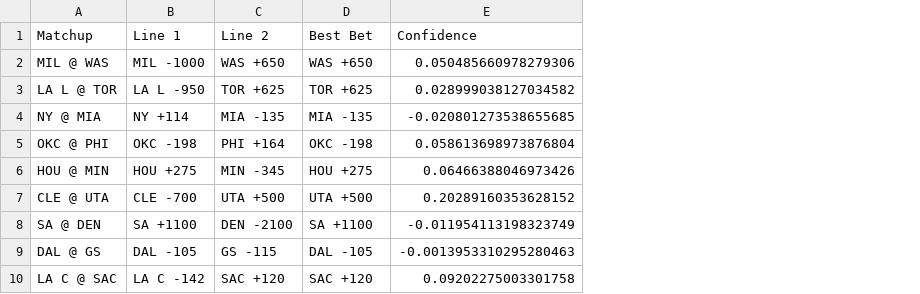
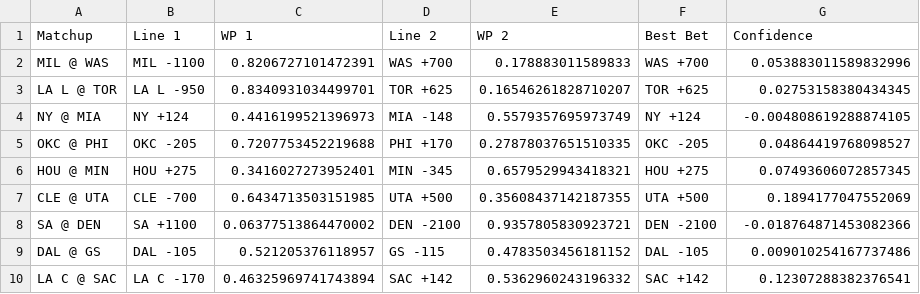
Before and after one commit to b9check/bcbets, a CSV file: DK_analysis.csv, drawn as a sheet; addresses are those after the commit; the diff names each change by its address in the sheet, - before the commit and + after, or states it on an @@ line.

Commit message:
Updated tables

```diff
--- a/DK_analysis.csv
+++ b/DK_analysis.csv
+column C (WP 1), rows 2-10: 0.8206727101472391 | 0.8340931034499701 | 0.4416199521396973 | 0.7207753452219688 | 0.3416027273952401 | 0.6434713503151985 | 0.06377513864470002 | 0.521205376118957 | 0.46325969741743894
+column E (WP 2), rows 2-10: 0.178883011589833 | 0.16546261828710207 | 0.5579357695973749 | 0.27878037651510335 | 0.6579529943418321 | 0.35608437142187355 | 0.9357805830923721 | 0.4783503456181152 | 0.5362960243196332
-B2 (Line 1): MIL -1000
+B2 (Line 1): MIL -1100
-D2 (Line 2): WAS +650
+D2 (Line 2): WAS +700
-F2 (Best Bet): WAS +650
+F2 (Best Bet): WAS +700
-G2 (Confidence): 0.050485660978279306
+G2 (Confidence): 0.053883011589832996
-G3 (Confidence): 0.028999038127034582
+G3 (Confidence): 0.02753158380434345
-B4 (Line 1): NY +114
+B4 (Line 1): NY +124
-D4 (Line 2): MIA -135
+D4 (Line 2): MIA -148
-F4 (Best Bet): MIA -135
+F4 (Best Bet): NY +124
-G4 (Confidence): -0.020801273538655685
+G4 (Confidence): -0.004808619288874105
-B5 (Line 1): OKC -198
+B5 (Line 1): OKC -205
-D5 (Line 2): PHI +164
+D5 (Line 2): PHI +170
-F5 (Best Bet): OKC -198
+F5 (Best Bet): OKC -205
-G5 (Confidence): 0.058613698973876804
+G5 (Confidence): 0.04864419768098527
-G6 (Confidence): 0.06466388046973426
+G6 (Confidence): 0.07493606072857345
-G7 (Confidence): 0.20289160353628152
+G7 (Confidence): 0.1894177047552069
-F8 (Best Bet): SA +1100
+F8 (Best Bet): DEN -2100
-G8 (Confidence): -0.011954113198323749
+G8 (Confidence): -0.018764871453082366
-G9 (Confidence): -0.0013953310295280463
+G9 (Confidence): 0.009010254167737486
-B10 (Line 1): LA C -142
+B10 (Line 1): LA C -170
-D10 (Line 2): SAC +120
+D10 (Line 2): SAC +142
-F10 (Best Bet): SAC +120
+F10 (Best Bet): SAC +142
-G10 (Confidence): 0.09202275003301758
+G10 (Confidence): 0.12307288382376541
```
Also changed, not shown: rounded_metrics.csv.
